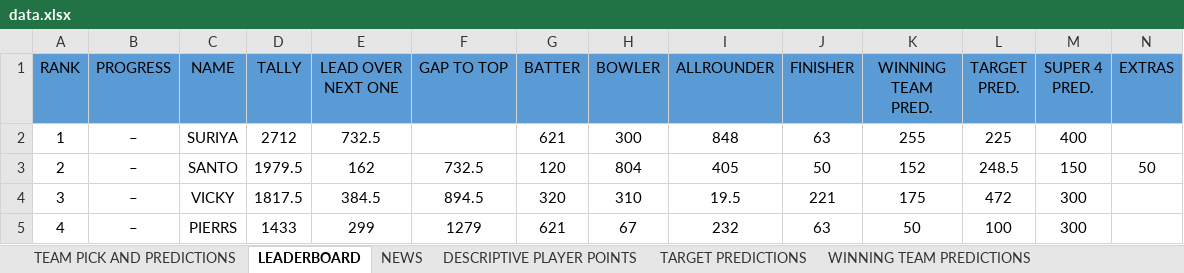
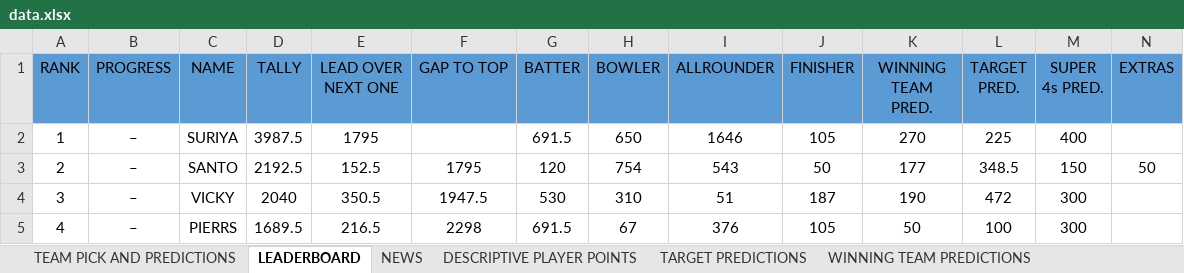
Before and after one commit to Suriyag1614/asia-cup-2025-bfl, an Excel workbook: public/data.xlsx, sheet LEADERBOARD, drawn as a sheet; only a part is shown; values as stored, in another font and other column widths than the file's, no borders; conditional formats and table styles not drawn; the diff covers the shown part only; the diff names each change by its address in the sheet, - before the commit and + after, or states it on an @@ line.

```diff
--- a/public/data.xlsx (sheet LEADERBOARD)
+++ b/public/data.xlsx (sheet LEADERBOARD)
-M1: SUPER 4 PRED.
+M1: SUPER 4s PRED.
-D2 (TALLY): 2712
+D2 (TALLY): 3987.5
-E2 (LEAD OVER NEXT ONE): 732.5
+E2 (LEAD OVER NEXT ONE): 1795
-G2 (BATTER): 621
+G2 (BATTER): 691.5
-H2 (BOWLER): 300
+H2 (BOWLER): 650
-I2 (ALLROUNDER): 848
+I2 (ALLROUNDER): 1646
-J2 (FINISHER): 63
+J2 (FINISHER): 105
-K2 (WINNING TEAM PRED.): 255
+K2 (WINNING TEAM PRED.): 270
-D3 (TALLY): 1979.5
+D3 (TALLY): 2192.5
-E3 (LEAD OVER NEXT ONE): 162
+E3 (LEAD OVER NEXT ONE): 152.5
-F3 (GAP TO TOP): 732.5
+F3 (GAP TO TOP): 1795
-H3 (BOWLER): 804
+H3 (BOWLER): 754
-I3 (ALLROUNDER): 405
+I3 (ALLROUNDER): 543
-K3 (WINNING TEAM PRED.): 152
+K3 (WINNING TEAM PRED.): 177
-L3 (TARGET PRED.): 248.5
+L3 (TARGET PRED.): 348.5
-D4 (TALLY): 1817.5
+D4 (TALLY): 2040
-E4 (LEAD OVER NEXT ONE): 384.5
+E4 (LEAD OVER NEXT ONE): 350.5
-F4 (GAP TO TOP): 894.5
+F4 (GAP TO TOP): 1947.5
-G4 (BATTER): 320
+G4 (BATTER): 530
-I4 (ALLROUNDER): 19.5
+I4 (ALLROUNDER): 51
-J4 (FINISHER): 221
+J4 (FINISHER): 187
-K4 (WINNING TEAM PRED.): 175
+K4 (WINNING TEAM PRED.): 190
-D5 (TALLY): 1433
+D5 (TALLY): 1689.5
-E5 (LEAD OVER NEXT ONE): 299
+E5 (LEAD OVER NEXT ONE): 216.5
-F5 (GAP TO TOP): 1279
+F5 (GAP TO TOP): 2298
-G5 (BATTER): 621
+G5 (BATTER): 691.5
-I5 (ALLROUNDER): 232
+I5 (ALLROUNDER): 376
-J5 (FINISHER): 63
+J5 (FINISHER): 105
```
Also changed, not shown: 17 edited cells elsewhere in this sheet, sheet DESCRIPTIVE PLAYER POINTS, sheet SELECTED PLAYER STATS, sheet NEWS, sheet WINNING TEAM PREDICTIONS, sheet MATCH-WISE PERFORMANCE, sheet TARGET PREDICTIONS, 1 other file.
